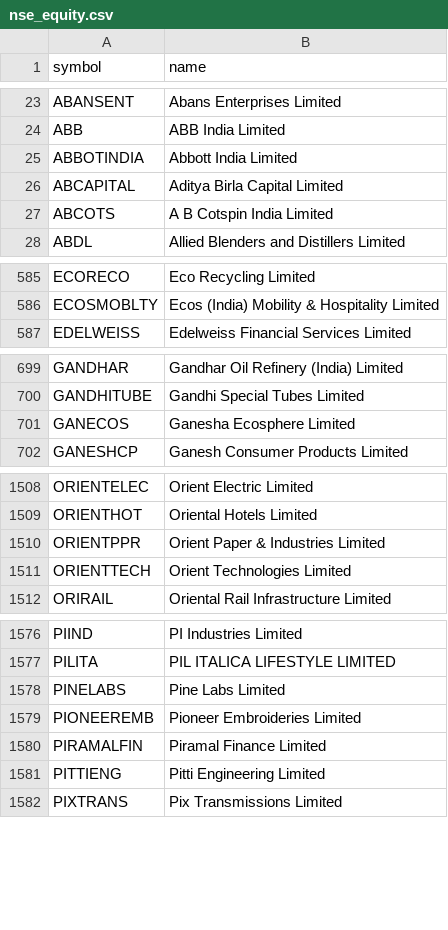
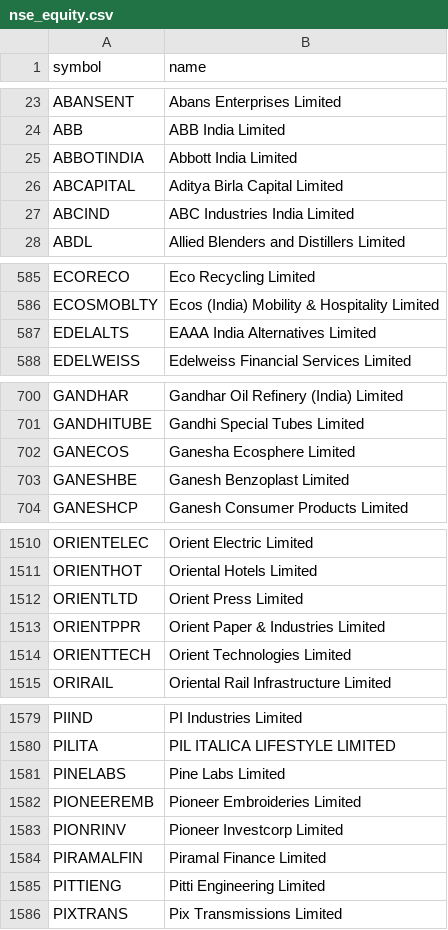
Before and after one commit to AADITR2189/trade, a CSV file: data/nse_equity.csv, drawn as a sheet; only a part is shown, gaps mark what is left out; removed rows and columns are numbered as before the commit, all else as after; the diff covers the shown part only; the diff names each change by its address in the sheet, - before the commit and + after, or states it on an @@ line.

```diff
--- a/data/nse_equity.csv
+++ b/data/nse_equity.csv
-row 27: ABCOTS | A B Cotspin India Limited
+row 27: ABCIND | ABC Industries India Limited
+row 587: EDELALTS | EAAA India Alternatives Limited
+row 703: GANESHBE | Ganesh Benzoplast Limited
+row 1512: ORIENTLTD | Orient Press Limited
+row 1583: PIONRINV | Pioneer Investcorp Limited
```
Also changed, not shown: 4 added rows elsewhere in this file, data/picks.csv, 2 other files.
